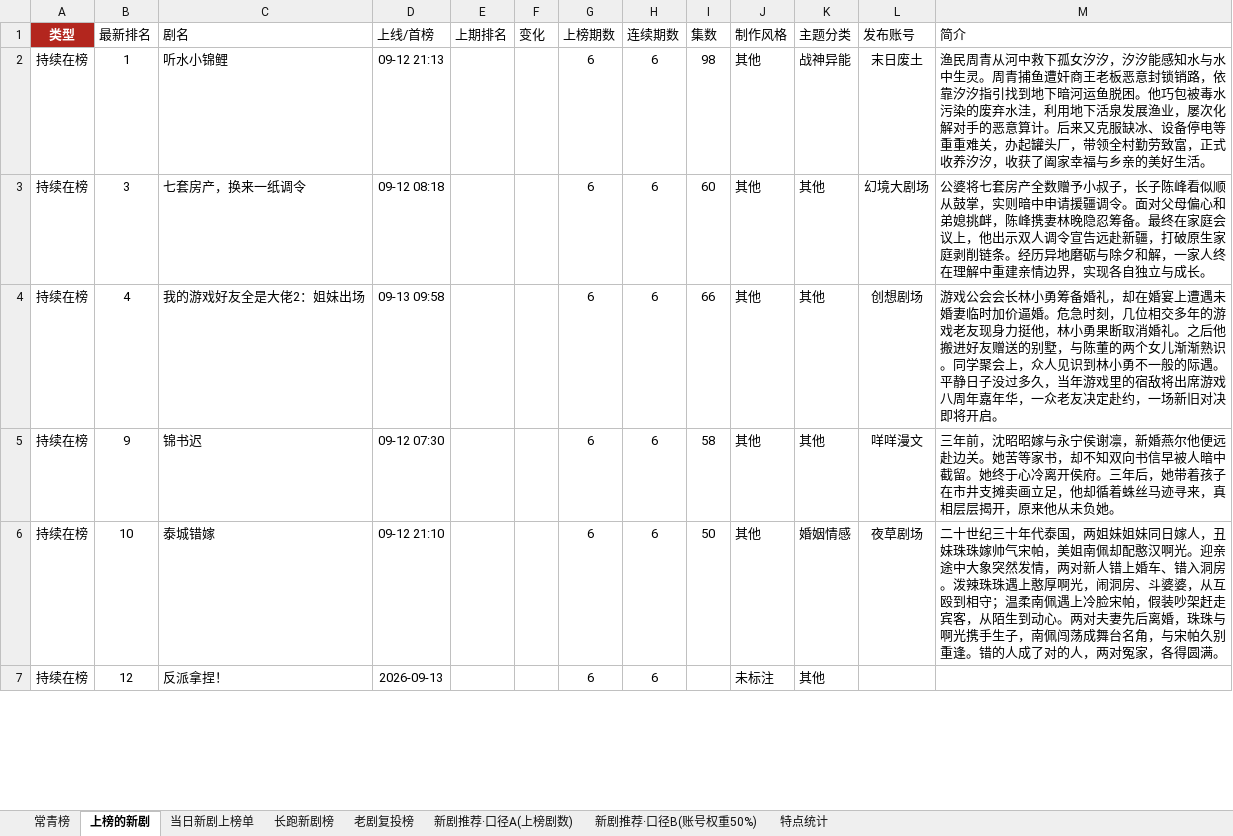
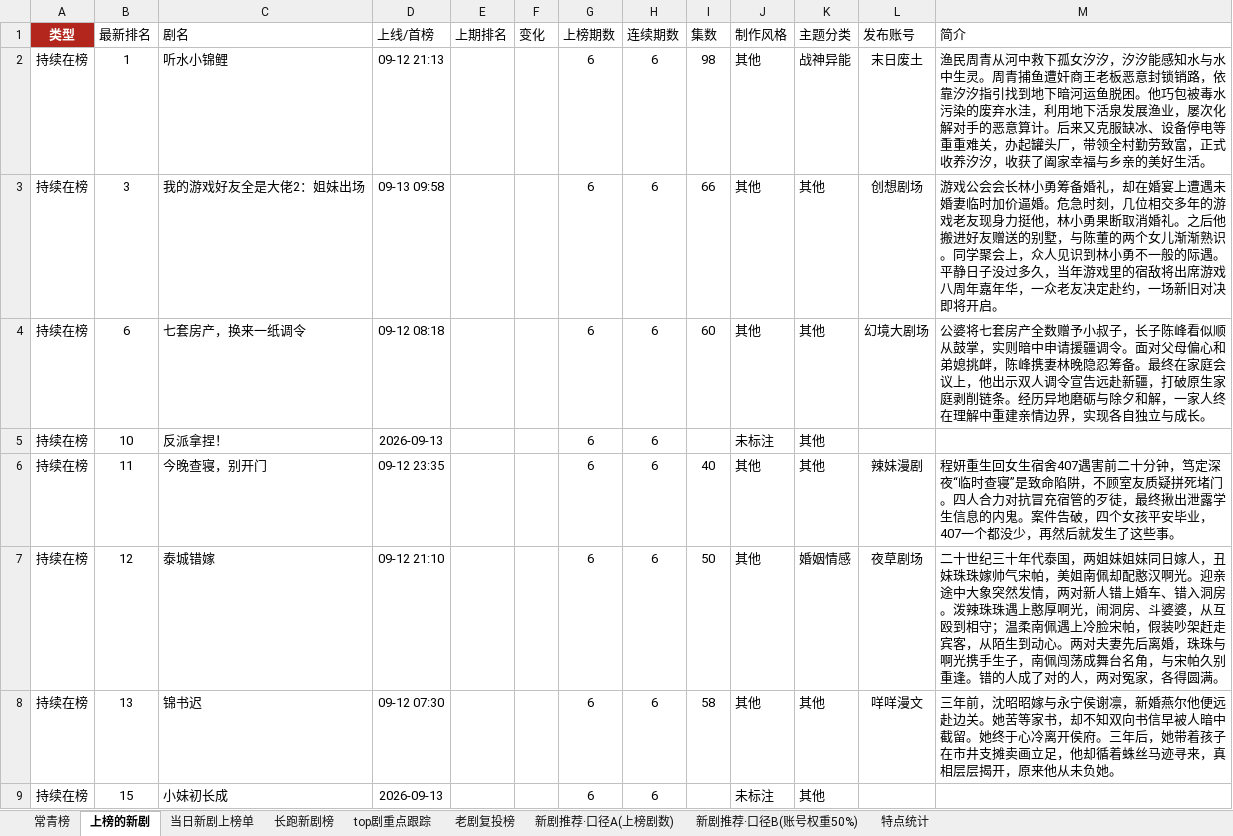
Before and after one commit to 2m247cdz9k-design/tomato-drama-rankings, an Excel workbook: 榜单数据.xlsx, sheet 上榜的新剧, drawn as a sheet; only a part is shown; values as stored, in another font and other column widths than the file's, no borders; addresses are those after the commit; the diff covers the shown part only; the diff names each change by its address in the sheet, - before the commit and + after, or states it on an @@ line.

```diff
--- a/榜单数据.xlsx (sheet 上榜的新剧)
+++ b/榜单数据.xlsx (sheet 上榜的新剧)
+sheet tab: top剧重点跟踪
+row 3: 持续在榜 | 3 | 我的游戏好友全是大佬2：姐妹出场 | 09-13 09:58 |  |  | 6 | 6 | 66 | 其他 | 其他 | 创想剧场 | 游戏公会会长林小勇筹备婚礼，却在婚宴上遭遇未婚妻临时加价逼婚。危急时刻，几位相交多年的游戏老友现身力挺他，林小勇果断取消婚礼。之后他搬进好友赠送的别墅，与陈董的两个女儿渐渐熟识。同学聚会上，众人见识到林小勇不一般的际遇。平静日子没过多久，当年游戏里的宿敌将出席游戏八周年嘉年华，一众老友决定赴约，一场新旧对决即将开启。
-B4 (最新排名): 3
+B4 (最新排名): 6
-B5 (最新排名): 4
+B5 (最新排名): 10
-C5 (剧名): 我的游戏好友全是大佬2：姐妹出场
+C5 (剧名): 反派拿捏！
-D5 (上线/首榜): 09-13 09:58
+D5 (上线/首榜): 2026-09-13
-I5 (集数): 66
+I5 (集数): (empty)
-J5 (制作风格): 其他
+J5 (制作风格): 未标注
-L5 (发布账号): 创想剧场
+L5 (发布账号): (empty)
-M5 (简介): 游戏公会会长林小勇筹备婚礼，却在婚宴上遭遇未婚妻临时加价逼婚。危急时刻，几位相交多年的游戏老友现身力挺他，林小勇果断取消婚礼。之后他搬进好友赠送的别墅，与陈董的两个女儿渐渐熟识。同学聚会上，众人见识到林小勇不一般的际遇。平静日子没过多久，当年游戏里的宿敌将出席游戏八周年嘉年华，一众老友决定赴约，一场新旧对决即将开启。
+M5 (简介): (empty)
-B6 (最新排名): 9
+B6 (最新排名): 11
-C6 (剧名): 锦书迟
+C6 (剧名): 今晚查寝，别开门
-D6 (上线/首榜): 09-12 07:30
+D6 (上线/首榜): 09-12 23:35
-I6 (集数): 58
+I6 (集数): 40
-L6 (发布账号): 咩咩漫文
+L6 (发布账号): 辣妹漫剧
-M6 (简介): 三年前，沈昭昭嫁与永宁侯谢凛，新婚燕尔他便远赴边关。她苦等家书，却不知双向书信早被人暗中截留。她终于心冷离开侯府。三年后，她带着孩子在市井支摊卖画立足，他却循着蛛丝马迹寻来，真相层层揭开，原来他从未负她。
+M6 (简介): 程妍重生回女生宿舍407遇害前二十分钟，笃定深夜“临时查寝”是致命陷阱，不顾室友质疑拼死堵门。四人合力对抗冒充宿管的歹徒，最终揪出泄露学生信息的内鬼。案件告破，四个女孩平安毕业，407一个都没少，再然后就发生了这些事。
-B7 (最新排名): 10
+B7 (最新排名): 12
+row 8: 持续在榜 | 13 | 锦书迟 | 09-12 07:30 |  |  | 6 | 6 | 58 | 其他 | 其他 | 咩咩漫文 | 三年前，沈昭昭嫁与永宁侯谢凛，新婚燕尔他便远赴边关。她苦等家书，却不知双向书信早被人暗中截留。她终于心冷离开侯府。三年后，她带着孩子在市井支摊卖画立足，他却循着蛛丝马迹寻来，真相层层揭开，原来他从未负她。
-B9 (最新排名): 12
+B9 (最新排名): 15
-C9 (剧名): 反派拿捏！
+C9 (剧名): 小妹初长成
```
Also changed, not shown: 12 added rows, 18 removed rows and 98 edited cells elsewhere in this sheet, sheet 长跑新剧榜, sheet 特点统计, sheet 新剧推荐·口径B(账号权重50%), sheet 当日新剧上榜单, sheet 新剧推荐·口径A(上榜剧数), 2 other files.
